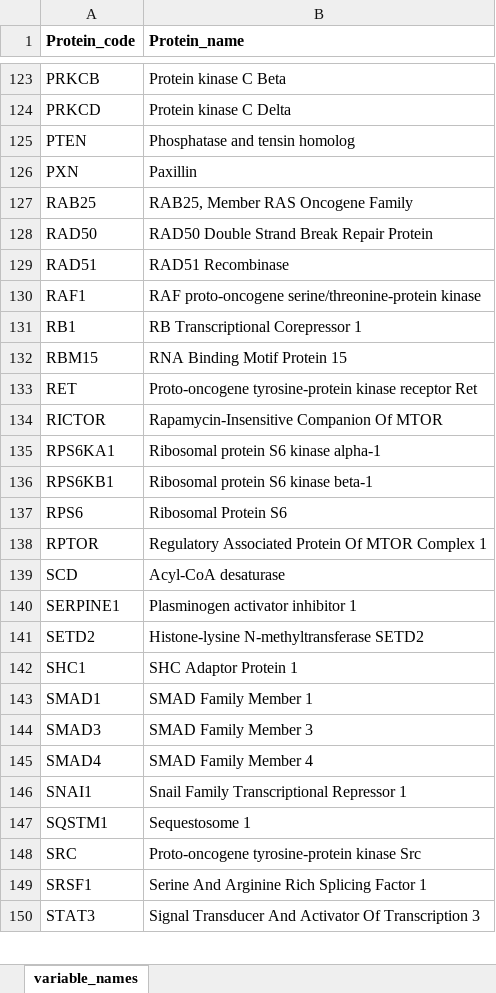
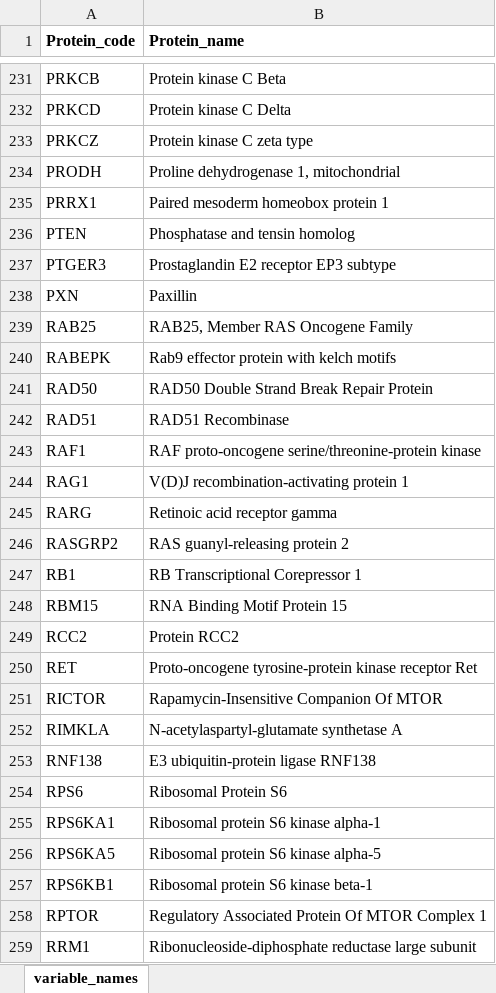
Before and after one commit to ICL-BMB-BiDS/BIDS11-AssignmentData, an Excel workbook: BIDS_assignment_variable_names.xlsx, sheet variable_names, drawn as a sheet; only a part is shown, gaps mark what is left out; the shorter side is filled out with more unchanged rows; values as stored, in another font and other column widths than the file's, no borders; the diff covers the shown part only; the diff names each change by its address in the sheet, - before the commit and + after, or states it on an @@ line.

```diff
--- a/BIDS_assignment_variable_names.xlsx (sheet variable_names)
+++ b/BIDS_assignment_variable_names.xlsx (sheet variable_names)
+row 233: PRKCZ | Protein kinase C zeta type
+row 234: PRODH | Proline dehydrogenase 1, mitochondrial
+row 235: PRRX1 | Paired mesoderm homeobox protein 1
+row 237: PTGER3 | Prostaglandin E2 receptor EP3 subtype
+row 240: RABEPK | Rab9 effector protein with kelch motifs
+row 244: RAG1 | V(D)J recombination-activating protein 1
+row 245: RARG | Retinoic acid receptor gamma
+row 246: RASGRP2 | RAS guanyl-releasing protein 2
+row 249: RCC2 | Protein RCC2
+row 252: RIMKLA | N-acetylaspartyl-glutamate synthetase A
+row 253: RNF138 | E3 ubiquitin-protein ligase RNF138
@@ row 137 moved to row 254: RPS6 @@
+row 256: RPS6KA5 | Ribosomal protein S6 kinase alpha-5
+row 259: RRM1 | Ribonucleoside-diphosphate reductase large subunit
```
Also changed, not shown: 137 added rows and 7 moved rows elsewhere in this sheet, BIDS_assignment_test_data_predictionsubmissionformat.xlsx, 2 other files.
